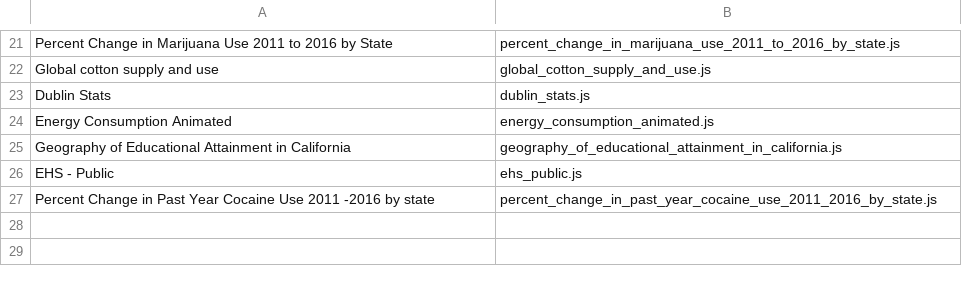
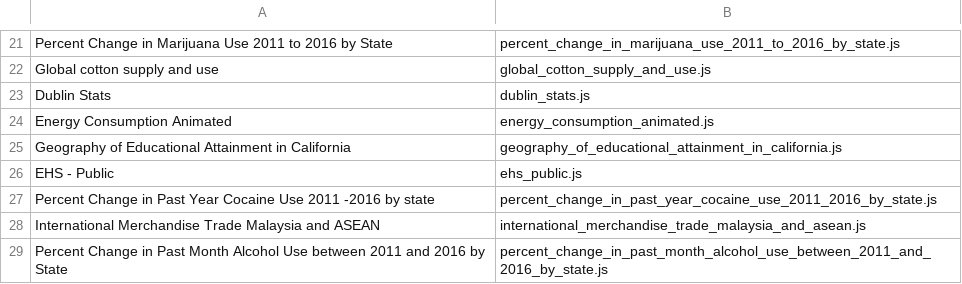
Before and after one commit to afiqket/capstone-charts, a CSV file: charts.csv, drawn as a sheet; only a part is shown, gaps mark what is left out.

Commit message:
Added chart

```diff
--- a/charts.csv
+++ b/charts.csv
@@ -27 +27,3 @@ EHS - Public,ehs_public.js
 Percent Change in Past Year Cocaine Use 2011 -2016 by state,percent_change_in_past_year_cocaine_use_2011_2016_by_state.js
+International Merchandise Trade Malaysia and ASEAN,international_merchandise_trade_malaysia_and_asean.js
+Percent Change in Past Month Alcohol Use between 2011 and 2016 by State,percent_change_in_past_month_alcohol_use_between_2011_and_2016_by_state.js
```
Also changed, not shown: 3 other files.
